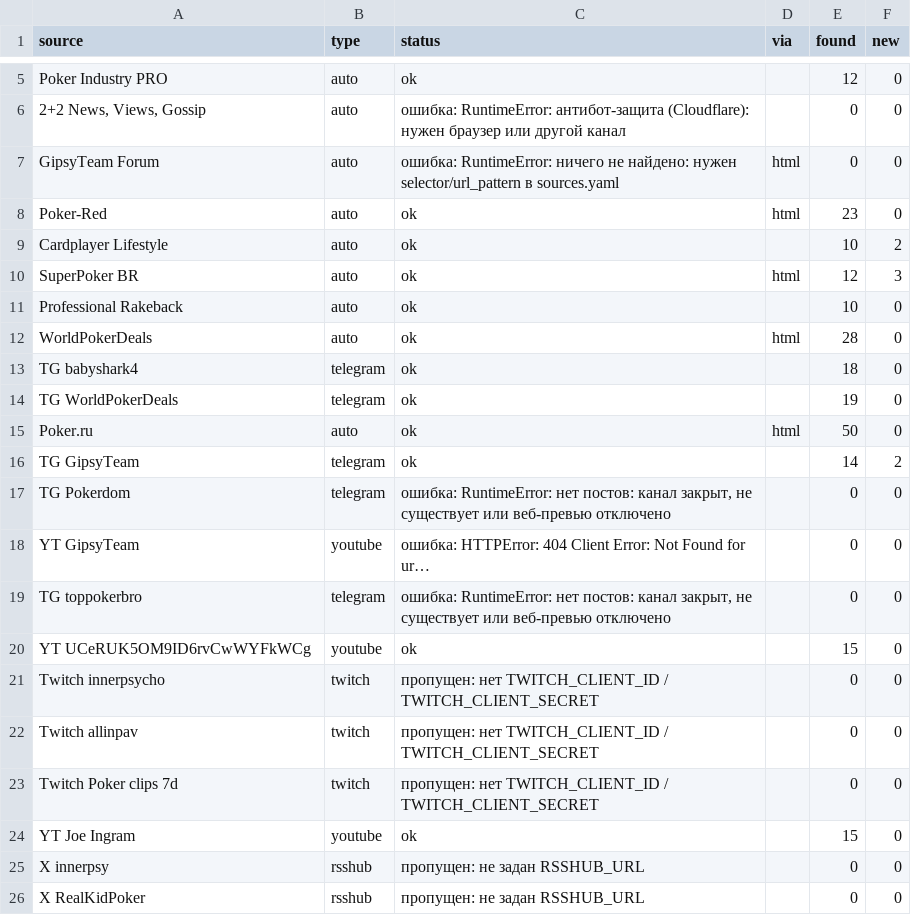
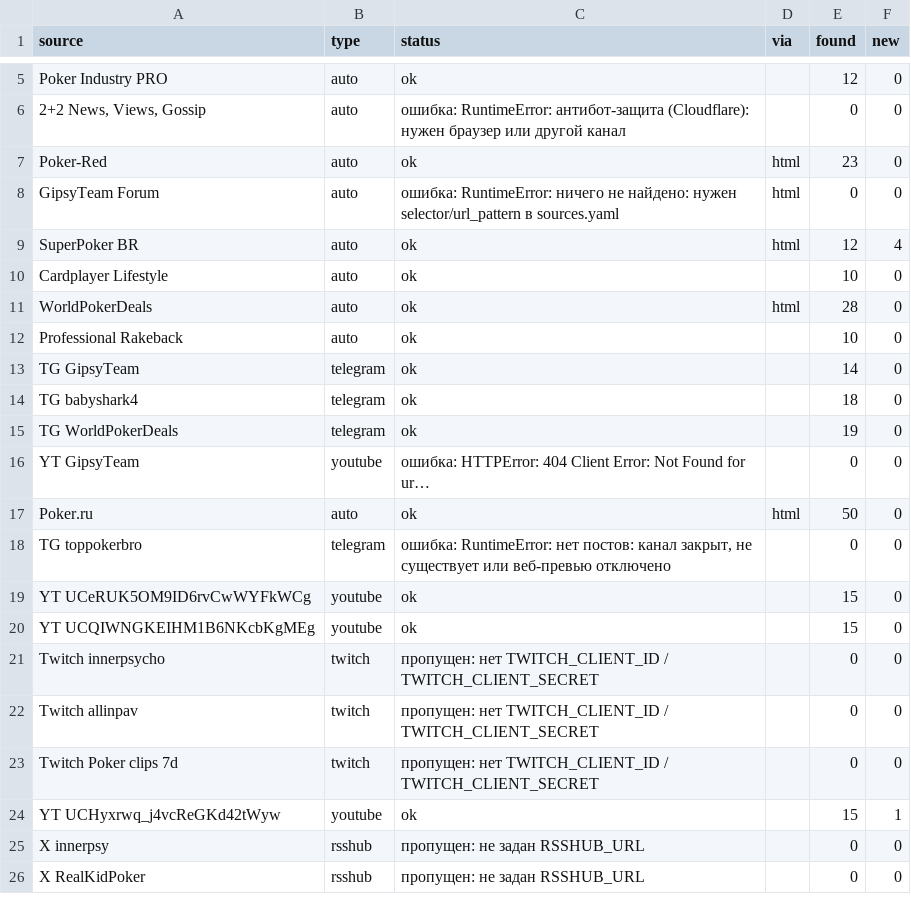
Before and after one commit to marta702/pokeroff-news, a CSV file: out/last_run_status.csv, drawn as a sheet; only a part is shown, gaps mark what is left out; long unchanged cells end in …; removed rows and columns are numbered as before the commit, all else as after; the diff covers the shown part only; the diff names each change by its address in the sheet, - before the commit and + after, or states it on an @@ line.

```diff
--- a/out/last_run_status.csv
+++ b/out/last_run_status.csv
+row 7: Poker-Red | auto | ok | html | 23 | 0
-A9 (source): Poker-Red
+A9 (source): SuperPoker BR
-E9 (found): 23
+E9 (found): 12
-F9 (new): 0
+F9 (new): 4
-F10 (new): 2
+F10 (new): 0
-A11 (source): SuperPoker BR
+A11 (source): WorldPokerDeals
-E11 (found): 12
+E11 (found): 28
-F11 (new): 3
+F11 (new): 0
-row 12: WorldPokerDeals | auto | ok | html | 28 | 0
+row 13: TG GipsyTeam | telegram | ok |  | 14 | 0
@@ row 18 moved to row 16: YT GipsyTeam @@
-row 16: TG GipsyTeam | telegram | ok |  | 14 | 2
@@ row 17 moved to row 41: TG Pokerdom @@
@@ row 36 moved to row 20: YT UCQIWNGKEIHM1B6NKcbKgMEg @@
-A24 (source): YT Joe Ingram
+A24 (source): YT UCHyxrwq_j4vcReGKd42tWyw
-F24 (new): 0
+F24 (new): 1
```
Also changed, not shown: 1 added row, 1 removed row and 3 edited cells elsewhere in this file, 2 other files.
